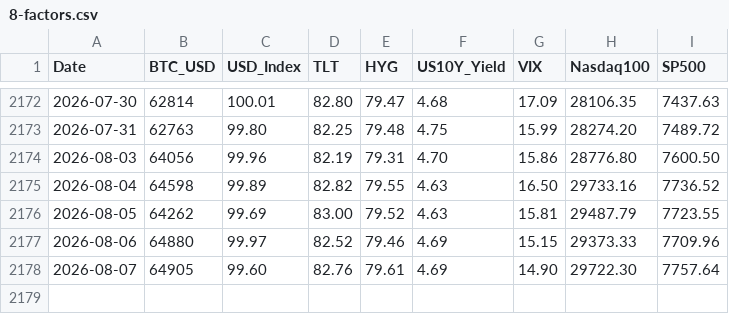
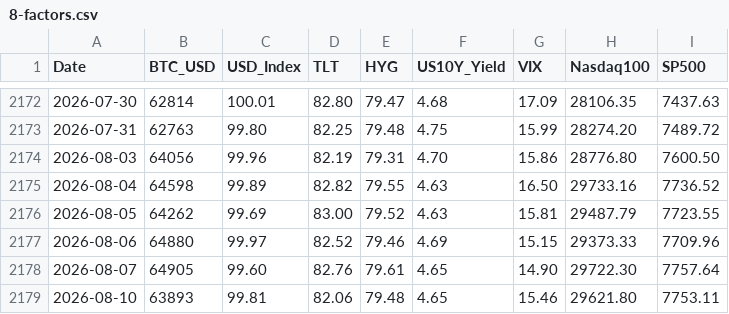
Before and after one commit to edwardchin811227/usmarket, a CSV file: data/8-factors.csv, drawn as a sheet; only a part is shown, gaps mark what is left out.

Commit message:
data: sync 8-factors 2026-08-10 22:40:38

```diff
--- a/data/8-factors.csv
+++ b/data/8-factors.csv
@@ -2177,2 +2177,3 @@ Date,BTC_USD,USD_Index,TLT,HYG,US10Y_Yield,VIX,Nasdaq100,SP500
 2026-08-06,64880,99.97,82.52,79.46,4.69,15.15,29373.33,7709.96
-2026-08-07,64905,99.60,82.76,79.61,4.69,14.90,29722.30,7757.64
+2026-08-07,64905,99.60,82.76,79.61,4.65,14.90,29722.30,7757.64
+2026-08-10,63893,99.81,82.06,79.48,4.65,15.46,29621.80,7753.11
```
